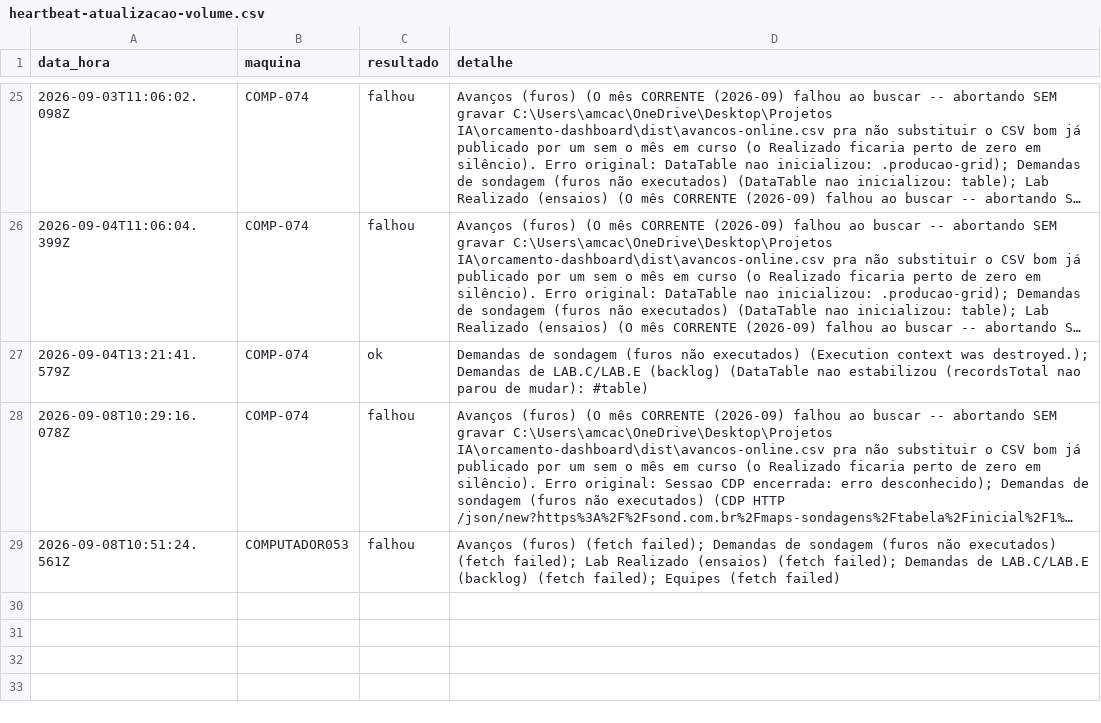
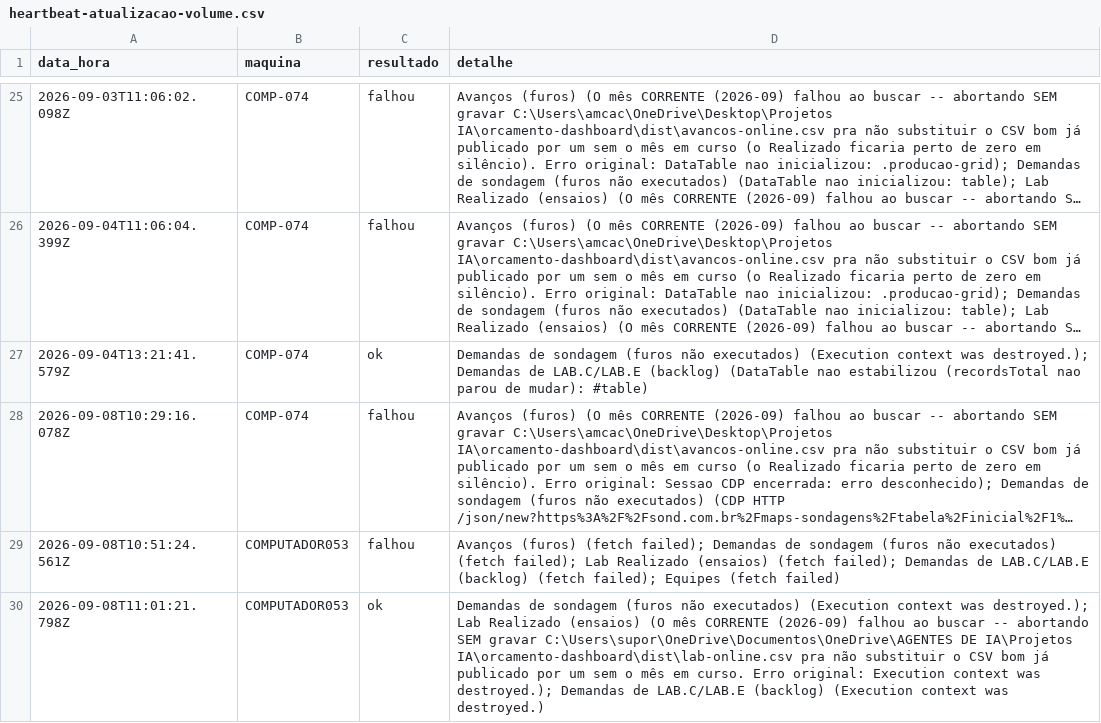
Before and after one commit to amcaccere261283/orcamento-dashboard, a CSV file: docs/heartbeat-atualizacao-volume.csv, drawn as a sheet; only a part is shown, gaps mark what is left out; long unchanged cells end in …; the diff names each change by its address in the sheet, - before the commit and + after, or states it on an @@ line.

```diff
--- a/docs/heartbeat-atualizacao-volume.csv
+++ b/docs/heartbeat-atualizacao-volume.csv
+row 30: 2026-09-08T11:01:21.798Z | COMPUTADOR053 | ok | Demandas de sondagem (furos não executados) (Execution context was destroyed.); Lab Realizado (ensaios) (O mês CORRENTE (2026-09) falhou ao buscar -- abortando SEM gravar C:\Users\supor\OneDrive\Documentos\OneDrive\AGENTES DE IA\Projetos IA\orcamento-dashboard\dist\lab-online.csv pra não substituir o CSV bom já publicado por um sem o mês em curso. Erro original: Execution context was destroyed.); Demandas de LAB.C/LAB.E (backlog) (Execution context was destroyed.)
```
Also changed, not shown: dist/heartbeat-atualizacao-volume.csv, 10 other files.
